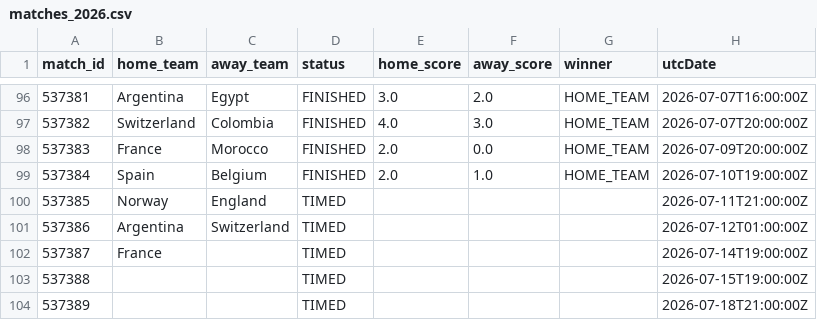
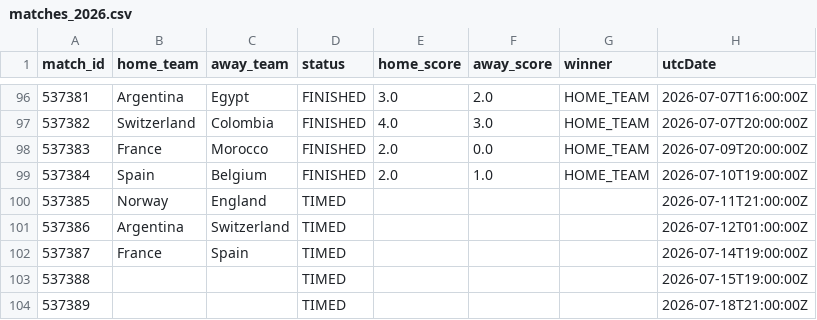
Before and after one commit to michaelsimmo11/WorldCupSweepstake, a CSV file: data/matches_2026.csv, drawn as a sheet; only a part is shown, gaps mark what is left out.

```diff
--- a/data/matches_2026.csv
+++ b/data/matches_2026.csv
@@ -101,3 +101,3 @@ match_id,home_team,away_team,status,home_score,away_score,winner,utcDate
 537386,Argentina,Switzerland,TIMED,,,,2026-07-12T01:00:00Z
-537387,France,,TIMED,,,,2026-07-14T19:00:00Z
+537387,France,Spain,TIMED,,,,2026-07-14T19:00:00Z
 537388,,,TIMED,,,,2026-07-15T19:00:00Z
```
Also changed, not shown: 1 other file.
